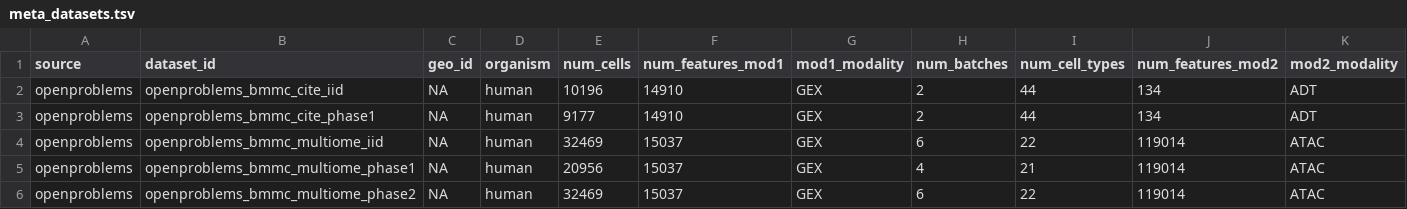
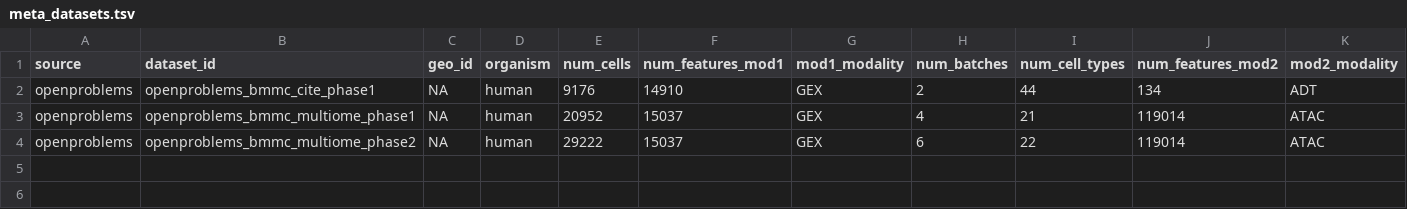
Before and after one commit to openproblems-bio/neurips2021_multimodal_viash, a TSV file: results/meta_datasets.tsv, drawn as a sheet.

```diff
--- a/results/meta_datasets.tsv
+++ b/results/meta_datasets.tsv
@@ -1,6 +1,4 @@
 source	dataset_id	geo_id	organism	num_cells	num_features_mod1	mod1_modality	num_batches	num_cell_types	num_features_mod2	mod2_modality
-openproblems	openproblems_bmmc_cite_iid	NA	human	10196	14910	GEX	2	44	134	ADT
-openproblems	openproblems_bmmc_cite_phase1	NA	human	9177	14910	GEX	2	44	134	ADT
-openproblems	openproblems_bmmc_multiome_iid	NA	human	32469	15037	GEX	6	22	119014	ATAC
-openproblems	openproblems_bmmc_multiome_phase1	NA	human	20956	15037	GEX	4	21	119014	ATAC
-openproblems	openproblems_bmmc_multiome_phase2	NA	human	32469	15037	GEX	6	22	119014	ATAC
+openproblems	openproblems_bmmc_cite_phase1	NA	human	9176	14910	GEX	2	44	134	ADT
+openproblems	openproblems_bmmc_multiome_phase1	NA	human	20952	15037	GEX	4	21	119014	ATAC
+openproblems	openproblems_bmmc_multiome_phase2	NA	human	29222	15037	GEX	6	22	119014	ATAC
```
Also changed, not shown: results/meta_methods.tsv, results/meta_metrics.tsv.
